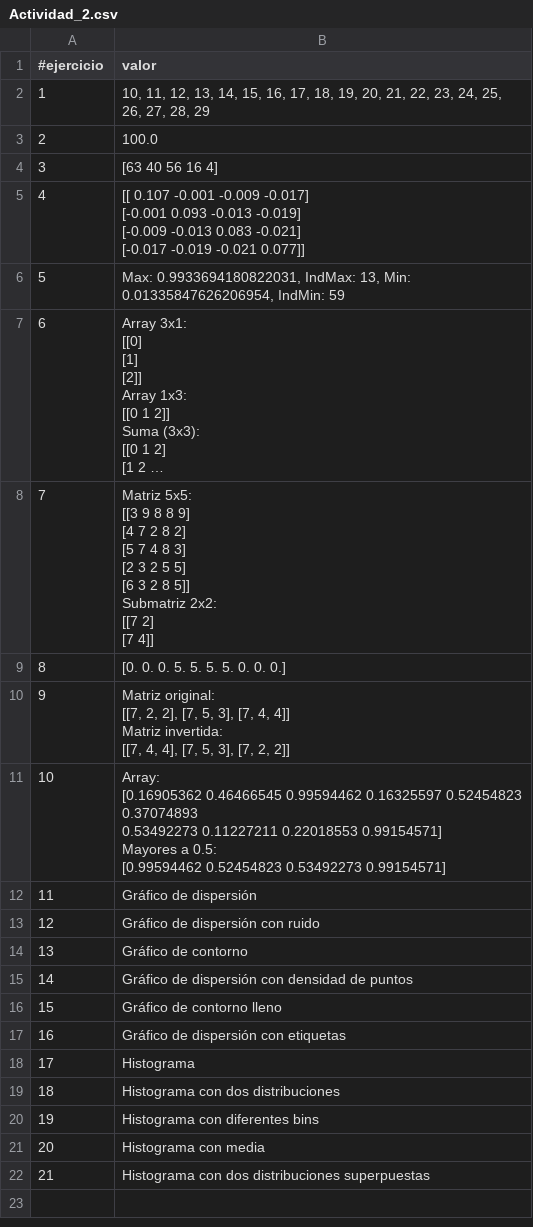
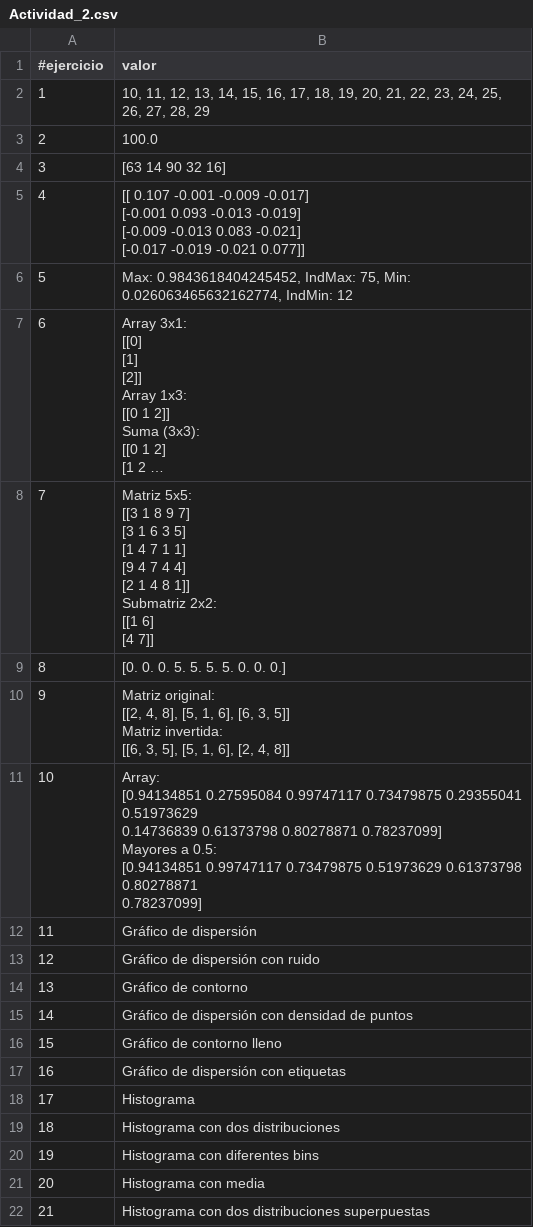
Before and after one commit to huber-toro/ubert_toro1, a CSV file: src/evidencias/actividad_2/Actividad_2.csv, drawn as a sheet; long unchanged cells end in …; ↵ is a line break in a cell; the diff names each change by its address in the sheet, - before the commit and + after, or states it on an @@ line.

Commit message:
Entrega_actividad_2

```diff
--- a/src/evidencias/actividad_2/Actividad_2.csv
+++ b/src/evidencias/actividad_2/Actividad_2.csv
-B4 (valor): [63 40 56 16 4]
+B4 (valor): [63 14 90 32 16]
-B6 (valor): Max: 0.9933694180822031, IndMax: 13, Min: 0.01335847626206954, IndMin: 59
+B6 (valor): Max: 0.9843618404245452, IndMax: 75, Min: 0.026063465632162774, IndMin: 12
-B8 (valor): …5x5: ↵ [[3 9 8 8 9] ↵ [4 7 2 8 2] ↵ [5 7 4 8 3] ↵ [2 3 2 5 5] ↵ [6 3 2 8 5]] ↵ Submatriz 2x2: ↵ [[7 2] ↵ [7 4]]
+B8 (valor): …5x5: ↵ [[3 1 8 9 7] ↵ [3 1 6 3 5] ↵ [1 4 7 1 1] ↵ [9 4 7 4 4] ↵ [2 1 4 8 1]] ↵ Submatriz 2x2: ↵ [[1 6] ↵ [4 7]]
-B10 (valor): Matriz original: ↵ [[7, 2, 2], [7, 5, 3], [7, 4, 4]] ↵ Matriz invertida: ↵ [[7, 4, 4], [7, 5, 3], [7, 2, 2]]
+B10 (valor): Matriz original: ↵ [[2, 4, 8], [5, 1, 6], [6, 3, 5]] ↵ Matriz invertida: ↵ [[6, 3, 5], [5, 1, 6], [2, 4, 8]]
-B11 (valor): Array: ↵ [0.16905362 0.46466545 0.99594462 0.16325597 0.52454823 0.37074893 ↵ 0.53492273 0.11227211 0.22018553 0.99154571] ↵ Mayores a 0.5: ↵ [0.99594462 0.52454823 0.53492273 0.99154571]
+B11 (valor): Array: ↵ [0.94134851 0.27595084 0.99747117 0.73479875 0.29355041 0.51973629 ↵ 0.14736839 0.61373798 0.80278871 0.78237099] ↵ Mayores a 0.5: ↵ [0.94134851 0.99747117 0.73479875 0.51973629 0.61373798 0.80278871 ↵ 0.78237099]
```
Also changed, not shown: 9 other files.
